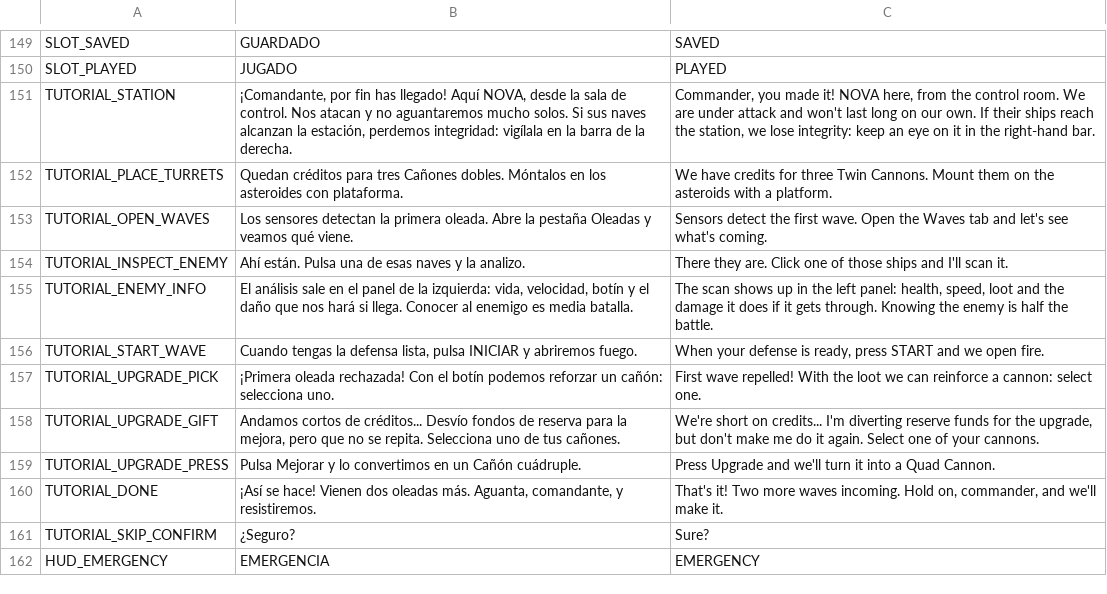
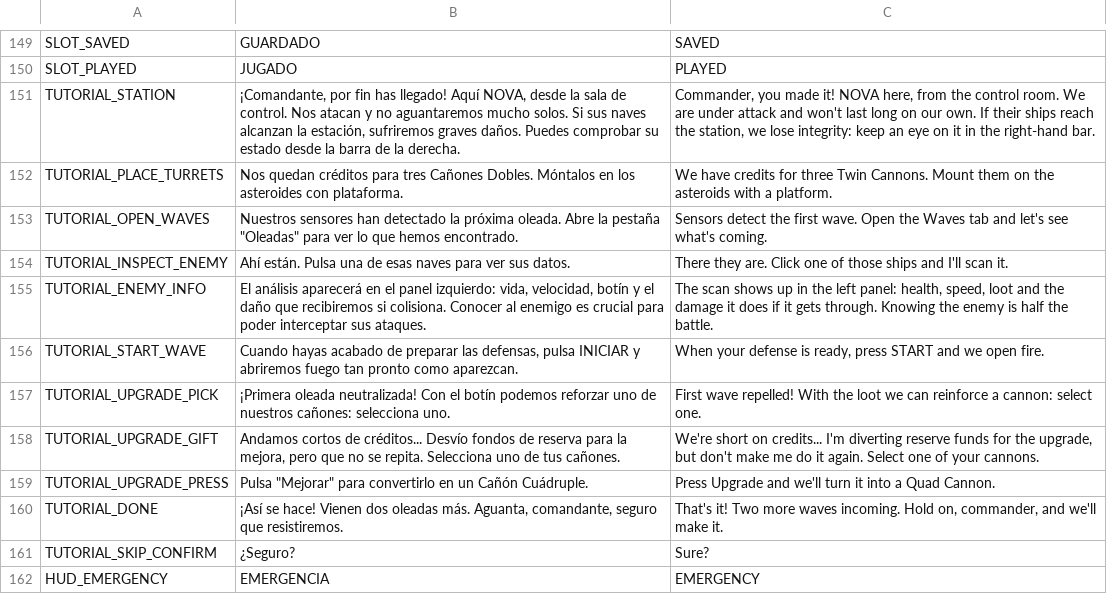
Before and after one commit to D4MC04/proyecto_dam2b, a CSV file: translations/textos.csv, drawn as a sheet; only a part is shown, gaps mark what is left out.

```diff
--- a/translations/textos.csv
+++ b/translations/textos.csv
@@ -156,12 +156,12 @@ SLOT_SAVED,GUARDADO,SAVED
 SLOT_PLAYED,JUGADO,PLAYED
-TUTORIAL_STATION,"¡Comandante, por fin has llegado! Aquí NOVA, desde la sala de control. Nos atacan y no aguantaremos mucho solos. Si sus naves alcanzan la estación, perdemos integridad: vigílala en la barra de la derecha.","Commander, you made it! NOVA here, from the control room. We are under attack and won't last long on our own. If their ships reach the station, we lose integrity: keep an eye on it in the right-hand bar."
-TUTORIAL_PLACE_TURRETS,Quedan créditos para tres Cañones dobles. Móntalos en los asteroides con plataforma.,We have credits for three Twin Cannons. Mount them on the asteroids with a platform.
-TUTORIAL_OPEN_WAVES,Los sensores detectan la primera oleada. Abre la pestaña Oleadas y veamos qué viene.,Sensors detect the first wave. Open the Waves tab and let's see what's coming.
-TUTORIAL_INSPECT_ENEMY,Ahí están. Pulsa una de esas naves y la analizo.,There they are. Click one of those ships and I'll scan it.
-TUTORIAL_ENEMY_INFO,"El análisis sale en el panel de la izquierda: vida, velocidad, botín y el daño que nos hará si llega. Conocer al enemigo es media batalla.","The scan shows up in the left panel: health, speed, loot and the damage it does if it gets through. Knowing the enemy is half the battle."
-TUTORIAL_START_WAVE,"Cuando tengas la defensa lista, pulsa INICIAR y abriremos fuego.","When your defense is ready, press START and we open fire."
-TUTORIAL_UPGRADE_PICK,¡Primera oleada rechazada! Con el botín podemos reforzar un cañón: selecciona uno.,First wave repelled! With the loot we can reinforce a cannon: select one.
+TUTORIAL_STATION,"¡Comandante, por fin has llegado! Aquí NOVA, desde la sala de control. Nos atacan y no aguantaremos mucho solos. Si sus naves alcanzan la estación, sufriremos graves daños. Puedes comprobar su estado desde la barra de la derecha.","Commander, you made it! NOVA here, from the control room. We are under attack and won't last long on our own. If their ships reach the station, we lose integrity: keep an eye on it in the right-hand bar."
+TUTORIAL_PLACE_TURRETS,Nos quedan créditos para tres Cañones Dobles. Móntalos en los asteroides con plataforma.,We have credits for three Twin Cannons. Mount them on the asteroids with a platform.
+TUTORIAL_OPEN_WAVES,"Nuestros sensores han detectado la próxima oleada. Abre la pestaña ""Oleadas"" para ver lo que hemos encontrado.",Sensors detect the first wave. Open the Waves tab and let's see what's coming.
+TUTORIAL_INSPECT_ENEMY,Ahí están. Pulsa una de esas naves para ver sus datos.,There they are. Click one of those ships and I'll scan it.
+TUTORIAL_ENEMY_INFO,"El análisis aparecerá en el panel izquierdo: vida, velocidad, botín y el daño que recibiremos si colisiona. Conocer al enemigo es crucial para poder interceptar sus ataques.","The scan shows up in the left panel: health, speed, loot and the damage it does if it gets through. Knowing the enemy is half the battle."
+TUTORIAL_START_WAVE,"Cuando hayas acabado de preparar las defensas, pulsa INICIAR y abriremos fuego tan pronto como aparezcan.","When your defense is ready, press START and we open fire."
+TUTORIAL_UPGRADE_PICK,¡Primera oleada neutralizada! Con el botín podemos reforzar uno de nuestros cañones: selecciona uno.,First wave repelled! With the loot we can reinforce a cannon: select one.
 TUTORIAL_UPGRADE_GIFT,"Andamos cortos de créditos... Desvío fondos de reserva para la mejora, pero que no se repita. Selecciona uno de tus cañones.","We're short on credits... I'm diverting reserve funds for the upgrade, but don't make me do it again. Select one of your cannons."
-TUTORIAL_UPGRADE_PRESS,Pulsa Mejorar y lo convertimos en un Cañón cuádruple.,Press Upgrade and we'll turn it into a Quad Cannon.
-TUTORIAL_DONE,"¡Así se hace! Vienen dos oleadas más. Aguanta, comandante, y resistiremos.","That's it! Two more waves incoming. Hold on, commander, and we'll make it."
+TUTORIAL_UPGRADE_PRESS,"Pulsa ""Mejorar"" para convertirlo en un Cañón Cuádruple.",Press Upgrade and we'll turn it into a Quad Cannon.
+TUTORIAL_DONE,"¡Así se hace! Vienen dos oleadas más. Aguanta, comandante, seguro que resistiremos.","That's it! Two more waves incoming. Hold on, commander, and we'll make it."
 TUTORIAL_SKIP_CONFIRM,¿Seguro?,Sure?
```
Also changed, not shown: 3 other files.
